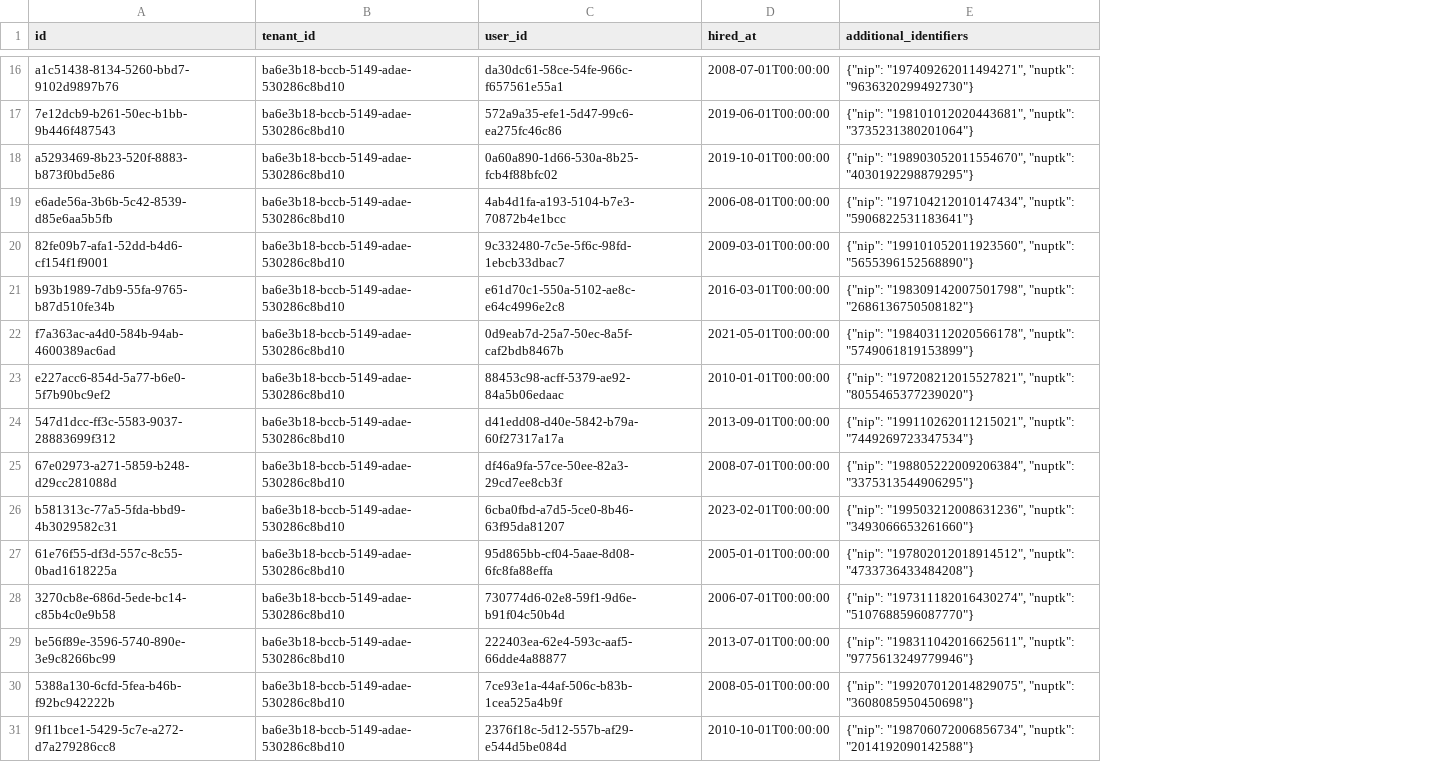
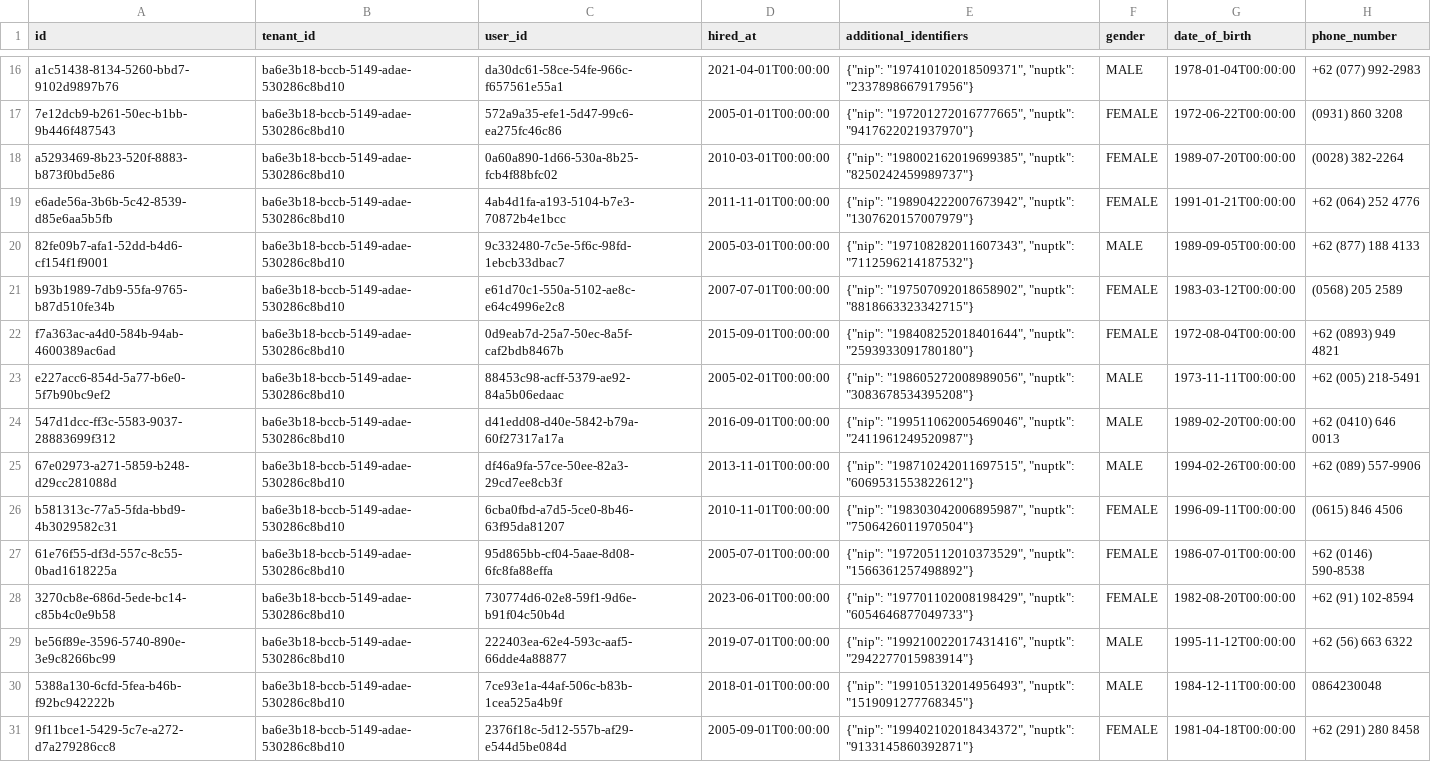
Before and after one commit to MuslimMujahid/ziqola-ams, a CSV file: packages/db/data/seed/teacher_profile.csv, drawn as a sheet; only a part is shown, gaps mark what is left out; the diff covers the shown part only; the diff names each change by its address in the sheet, - before the commit and + after, or states it on an @@ line.

```diff
--- a/packages/db/data/seed/teacher_profile.csv
+++ b/packages/db/data/seed/teacher_profile.csv
+column F (gender), rows 16-31: MALE | FEMALE | FEMALE | FEMALE | MALE | FEMALE | FEMALE | MALE | MALE | MALE | FEMALE | FEMALE | FEMALE | MALE | MALE | FEMALE
+column G (date_of_birth), rows 16-31: 1978-01-04T00:00:00 | 1972-06-22T00:00:00 | 1989-07-20T00:00:00 | 1991-01-21T00:00:00 | 1989-09-05T00:00:00 | 1983-03-12T00:00:00 | 1972-08-04T00:00:00 | 1973-11-11T00:00:00 | 1989-02-20T00:00:00 | 1994-02-26T00:00:00 | 1996-09-11T00:00:00 | 1986-07-01T00:00:00 | 1982-08-20T00:00:00 | 1995-11-12T00:00:00 | 1984-12-11T00:00:00 | 1981-04-18T00:00:00
+column H (phone_number), rows 16-31: +62 (077) 992-2983 | (0931) 860 3208 | (0028) 382-2264 | +62 (064) 252 4776 | +62 (877) 188 4133 | (0568) 205 2589 | +62 (0893) 949 4821 | +62 (005) 218-5491 | +62 (0410) 646 0013 | +62 (089) 557-9906 | (0615) 846 4506 | +62 (0146) 590-8538 | +62 (91) 102-8594 | +62 (56) 663 6322 | 0864230048 | +62 (291) 280 8458
-D16 (hired_at): 2008-07-01T00:00:00
+D16 (hired_at): 2021-04-01T00:00:00
-E16 (additional_identifiers): {"nip": "197409262011494271", "nuptk": "9636320299492730"}
+E16 (additional_identifiers): {"nip": "197410102018509371", "nuptk": "2337898667917956"}
-D17 (hired_at): 2019-06-01T00:00:00
+D17 (hired_at): 2005-01-01T00:00:00
-E17 (additional_identifiers): {"nip": "198101012020443681", "nuptk": "3735231380201064"}
+E17 (additional_identifiers): {"nip": "197201272016777665", "nuptk": "9417622021937970"}
-D18 (hired_at): 2019-10-01T00:00:00
+D18 (hired_at): 2010-03-01T00:00:00
-E18 (additional_identifiers): {"nip": "198903052011554670", "nuptk": "4030192298879295"}
+E18 (additional_identifiers): {"nip": "198002162019699385", "nuptk": "8250242459989737"}
-D19 (hired_at): 2006-08-01T00:00:00
+D19 (hired_at): 2011-11-01T00:00:00
-E19 (additional_identifiers): {"nip": "197104212010147434", "nuptk": "5906822531183641"}
+E19 (additional_identifiers): {"nip": "198904222007673942", "nuptk": "1307620157007979"}
-D20 (hired_at): 2009-03-01T00:00:00
+D20 (hired_at): 2005-03-01T00:00:00
-E20 (additional_identifiers): {"nip": "199101052011923560", "nuptk": "5655396152568890"}
+E20 (additional_identifiers): {"nip": "197108282011607343", "nuptk": "7112596214187532"}
-D21 (hired_at): 2016-03-01T00:00:00
+D21 (hired_at): 2007-07-01T00:00:00
-E21 (additional_identifiers): {"nip": "198309142007501798", "nuptk": "2686136750508182"}
+E21 (additional_identifiers): {"nip": "197507092018658902", "nuptk": "8818663323342715"}
-D22 (hired_at): 2021-05-01T00:00:00
+D22 (hired_at): 2015-09-01T00:00:00
-E22 (additional_identifiers): {"nip": "198403112020566178", "nuptk": "5749061819153899"}
+E22 (additional_identifiers): {"nip": "198408252018401644", "nuptk": "2593933091780180"}
-D23 (hired_at): 2010-01-01T00:00:00
+D23 (hired_at): 2005-02-01T00:00:00
-E23 (additional_identifiers): {"nip": "197208212015527821", "nuptk": "8055465377239020"}
+E23 (additional_identifiers): {"nip": "198605272008989056", "nuptk": "3083678534395208"}
-D24 (hired_at): 2013-09-01T00:00:00
+D24 (hired_at): 2016-09-01T00:00:00
-E24 (additional_identifiers): {"nip": "199110262011215021", "nuptk": "7449269723347534"}
+E24 (additional_identifiers): {"nip": "199511062005469046", "nuptk": "2411961249520987"}
-D25 (hired_at): 2008-07-01T00:00:00
+D25 (hired_at): 2013-11-01T00:00:00
-E25 (additional_identifiers): {"nip": "198805222009206384", "nuptk": "3375313544906295"}
+E25 (additional_identifiers): {"nip": "198710242011697515", "nuptk": "6069531553822612"}
-D26 (hired_at): 2023-02-01T00:00:00
+D26 (hired_at): 2010-11-01T00:00:00
-E26 (additional_identifiers): {"nip": "199503212008631236", "nuptk": "3493066653261660"}
+E26 (additional_identifiers): {"nip": "198303042006895987", "nuptk": "7506426011970504"}
-D27 (hired_at): 2005-01-01T00:00:00
+D27 (hired_at): 2005-07-01T00:00:00
-E27 (additional_identifiers): {"nip": "197802012018914512", "nuptk": "4733736433484208"}
+E27 (additional_identifiers): {"nip": "197205112010373529", "nuptk": "1566361257498892"}
-D28 (hired_at): 2006-07-01T00:00:00
+D28 (hired_at): 2023-06-01T00:00:00
-E28 (additional_identifiers): {"nip": "197311182016430274", "nuptk": "5107688596087770"}
+E28 (additional_identifiers): {"nip": "197701102008198429", "nuptk": "6054646877049733"}
-D29 (hired_at): 2013-07-01T00:00:00
+D29 (hired_at): 2019-07-01T00:00:00
-E29 (additional_identifiers): {"nip": "198311042016625611", "nuptk": "9775613249779946"}
+E29 (additional_identifiers): {"nip": "199210022017431416", "nuptk": "2942277015983914"}
-D30 (hired_at): 2008-05-01T00:00:00
+D30 (hired_at): 2018-01-01T00:00:00
-E30 (additional_identifiers): {"nip": "199207012014829075", "nuptk": "3608085950450698"}
+E30 (additional_identifiers): {"nip": "199105132014956493", "nuptk": "1519091277768345"}
-D31 (hired_at): 2010-10-01T00:00:00
+D31 (hired_at): 2005-09-01T00:00:00
-E31 (additional_identifiers): {"nip": "198706072006856734", "nuptk": "2014192090142588"}
+E31 (additional_identifiers): {"nip": "199402102018434372", "nuptk": "9133145860392871"}
```
Also changed, not shown: 48 edited cells elsewhere in this file, packages/db/data/seed/homeroom_assignment.csv, packages/db/data/seed/schedule.csv, 43 other files.
